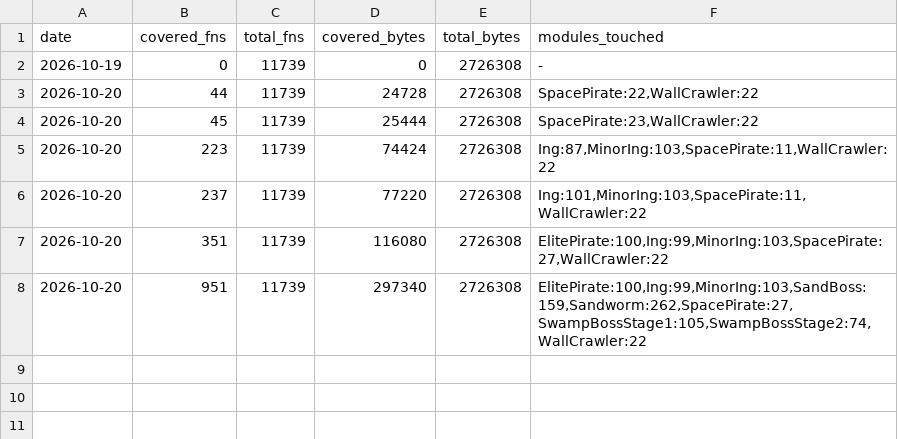
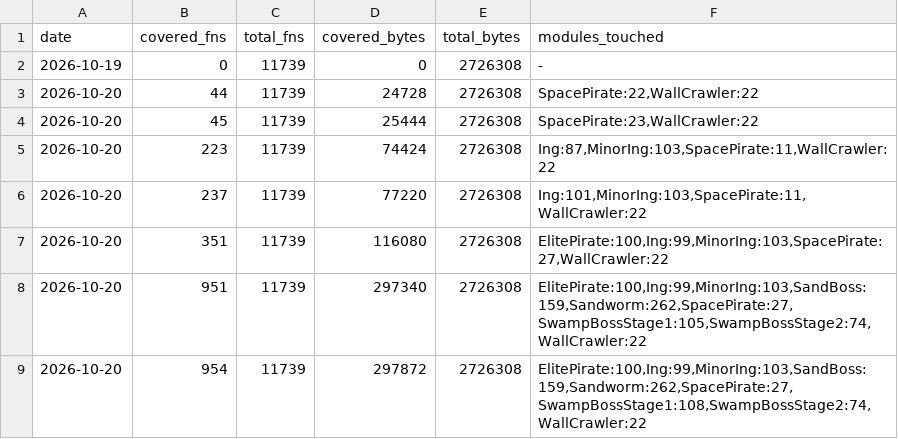
Before and after one commit to NitrosGits/MetroidPrime2Port-DSU, a TSV file: docs/progress.tsv, drawn as a sheet.

Commit message:
docs: progress after batch merge 171940cc5

```diff
--- a/docs/progress.tsv
+++ b/docs/progress.tsv
@@ -8 +8,2 @@ date	covered_fns	total_fns	covered_bytes	total_bytes	modules_touched
 2026-10-20	951	11739	297340	2726308	ElitePirate:100,Ing:99,MinorIng:103,SandBoss:159,Sandworm:262,SpacePirate:27,SwampBossStage1:105,SwampBossStage2:74,WallCrawler:22
+2026-10-20	954	11739	297872	2726308	ElitePirate:100,Ing:99,MinorIng:103,SandBoss:159,Sandworm:262,SpacePirate:27,SwampBossStage1:108,SwampBossStage2:74,WallCrawler:22
```
